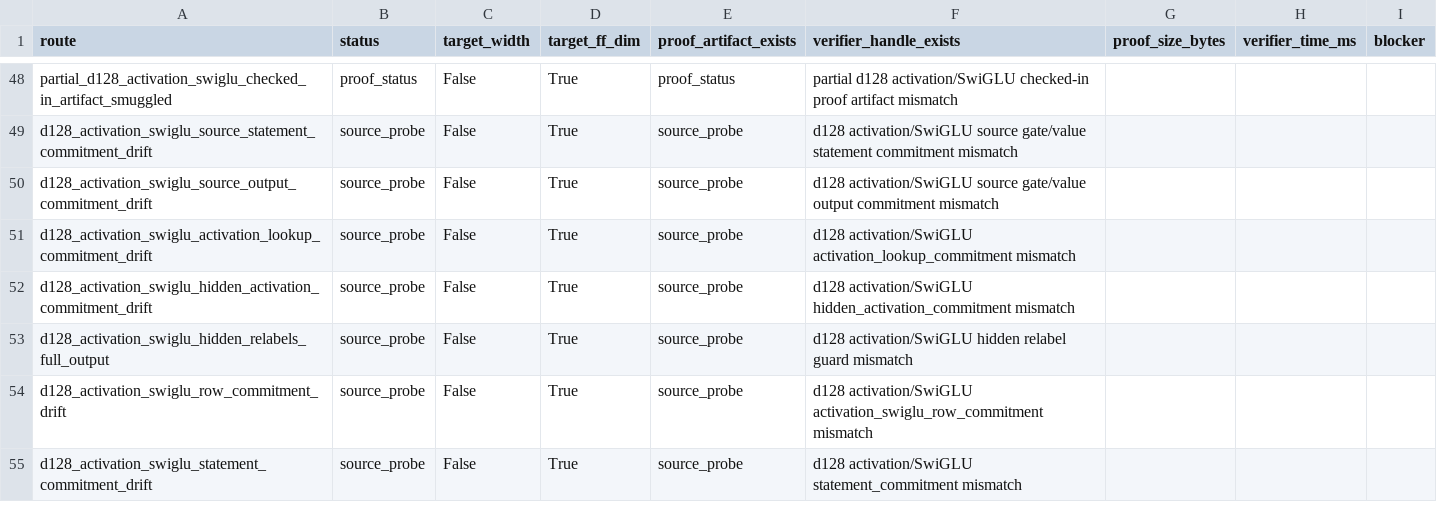
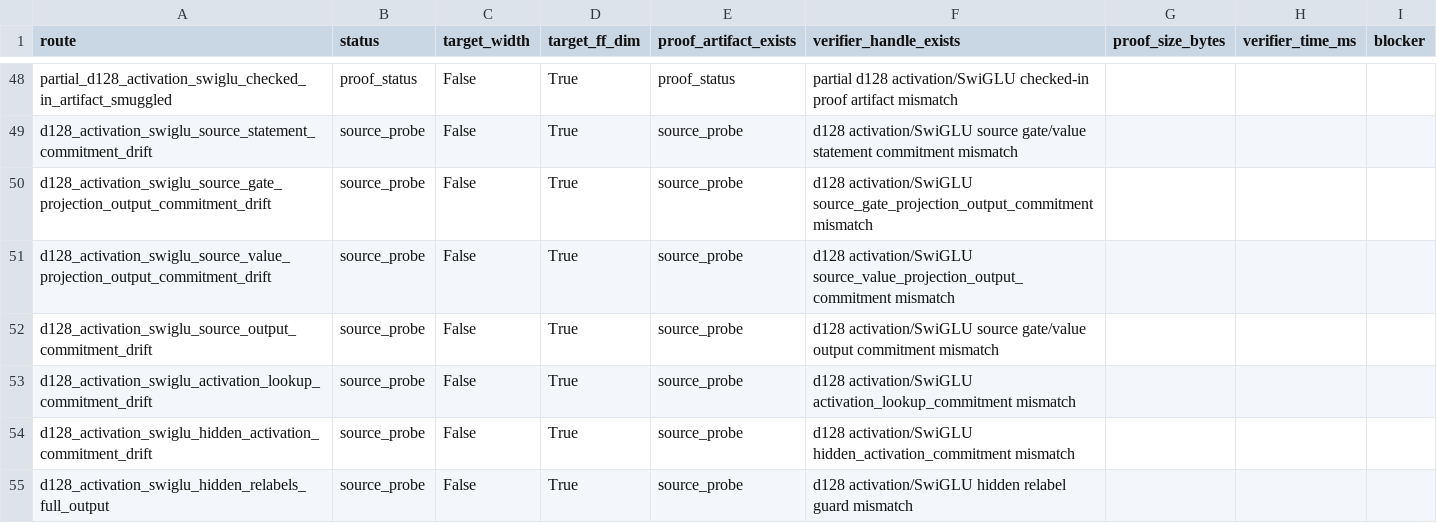
Before and after one commit to omarespejel/llm-provable-computer, a TSV file: docs/engineering/evidence/zkai-d128-proof-artifact-backend-spike-2026-05.tsv, drawn as a sheet; only a part is shown, gaps mark what is left out; the shorter side is filled out with more unchanged rows.

Commit message:
Harden d128 activation artifact validation

```diff
--- a/docs/engineering/evidence/zkai-d128-proof-artifact-backend-spike-2026-05.tsv
+++ b/docs/engineering/evidence/zkai-d128-proof-artifact-backend-spike-2026-05.tsv
@@ -49,2 +49,4 @@ partial_d128_activation_swiglu_checked_in_artifact_smuggled	proof_status	False	T
 d128_activation_swiglu_source_statement_commitment_drift	source_probe	False	True	source_probe	d128 activation/SwiGLU source gate/value statement commitment mismatch
+d128_activation_swiglu_source_gate_projection_output_commitment_drift	source_probe	False	True	source_probe	d128 activation/SwiGLU source_gate_projection_output_commitment mismatch
+d128_activation_swiglu_source_value_projection_output_commitment_drift	source_probe	False	True	source_probe	d128 activation/SwiGLU source_value_projection_output_commitment mismatch
 d128_activation_swiglu_source_output_commitment_drift	source_probe	False	True	source_probe	d128 activation/SwiGLU source gate/value output commitment mismatch
```
Also changed, not shown: 7 other files.
